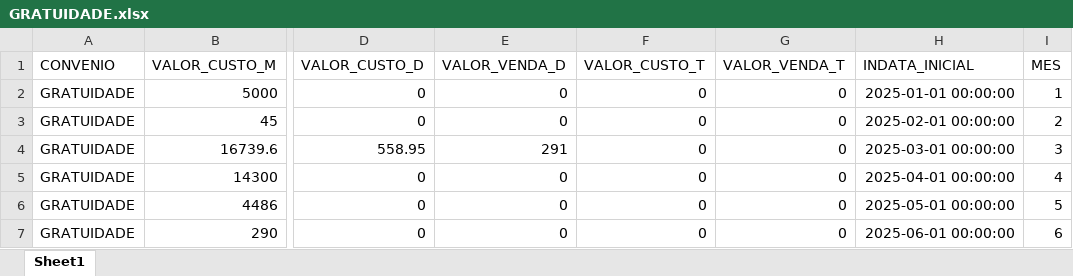
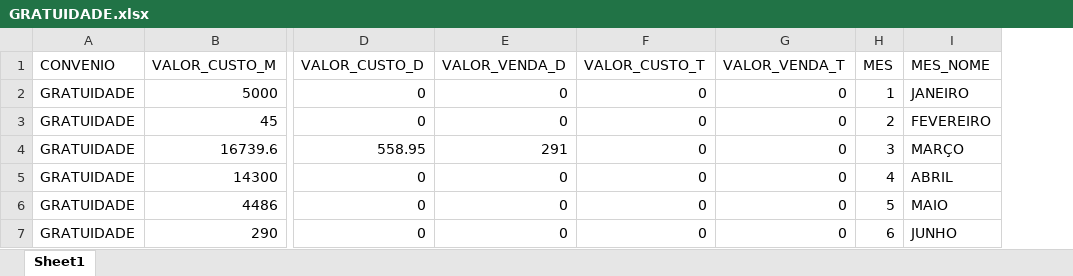
Before and after one commit to Ricardo-Rockenbach/dig_convenios, an Excel workbook: data/extracao/GRATUIDADE.xlsx, sheet Sheet1, drawn as a sheet; only a part is shown, gaps mark what is left out; values as stored, in another font and other column widths than the file's, no borders; removed rows and columns are numbered as before the commit, all else as after; the diff names each change by its address in the sheet, - before the commit and + after, or states it on an @@ line.

```diff
--- a/data/extracao/GRATUIDADE.xlsx (sheet Sheet1)
+++ b/data/extracao/GRATUIDADE.xlsx (sheet Sheet1)
-column H (INDATA_INICIAL), rows 2-7: 2025-01-01 00:00:00 | 2025-02-01 00:00:00 | 2025-03-01 00:00:00 | 2025-04-01 00:00:00 | 2025-05-01 00:00:00 | 2025-06-01 00:00:00
+column I (MES_NOME), rows 2-7: JANEIRO | FEVEREIRO | MARÇO | ABRIL | MAIO | JUNHO
```
Also changed, not shown: data/extracao/ACORDO JUDICIAL.xlsx, data/extracao/CAIXA ECONOMICA FEDERAL.xlsx, 18 other files.
